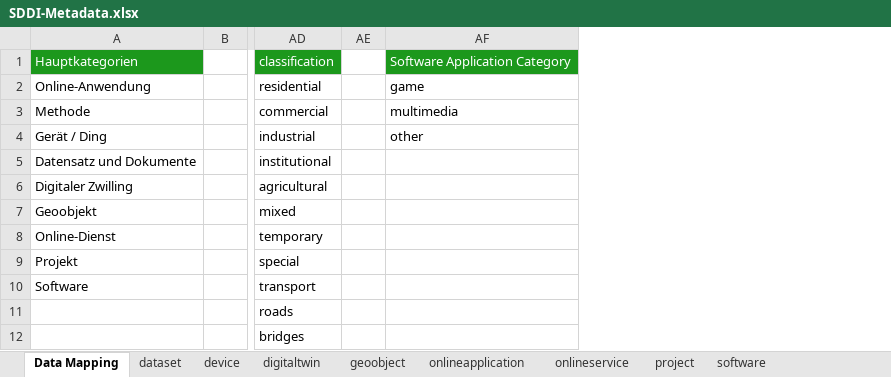
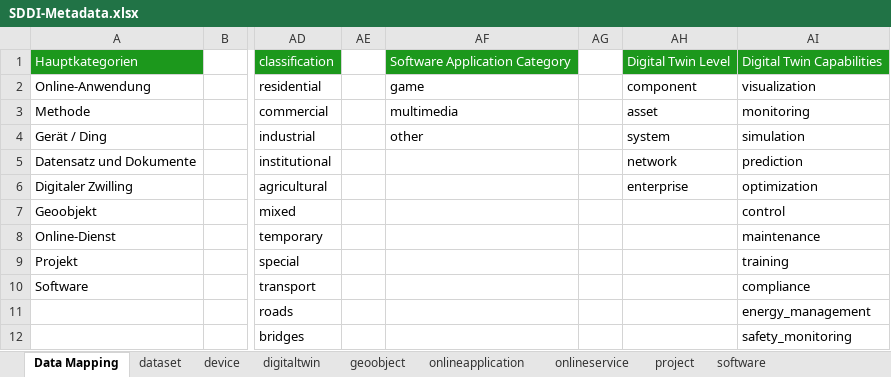
Before and after one commit to charlotte54071/sddi-ckan-data-management-toolkit, an Excel workbook: SDDI-Metadata.xlsx, sheet Data Mapping, drawn as a sheet; only a part is shown, gaps mark what is left out; values as stored, in another font and other column widths than the file's, no borders; the diff names each change by its address in the sheet, - before the commit and + after, or states it on an @@ line.

Commit message:
modify digital twin registration

```diff
--- a/SDDI-Metadata.xlsx (sheet Data Mapping)
+++ b/SDDI-Metadata.xlsx (sheet Data Mapping)
+column AG, empty
+column AH, rows 1-6: Digital Twin Level | component | asset | system | network | enterprise
+column AI, rows 1-12: Digital Twin Capabilities | visualization | monitoring | simulation | prediction | optimization | control | maintenance | training | compliance | energy_management | safety_monitoring
```
Also changed, not shown: sheet digitaltwin, 4 other files.
